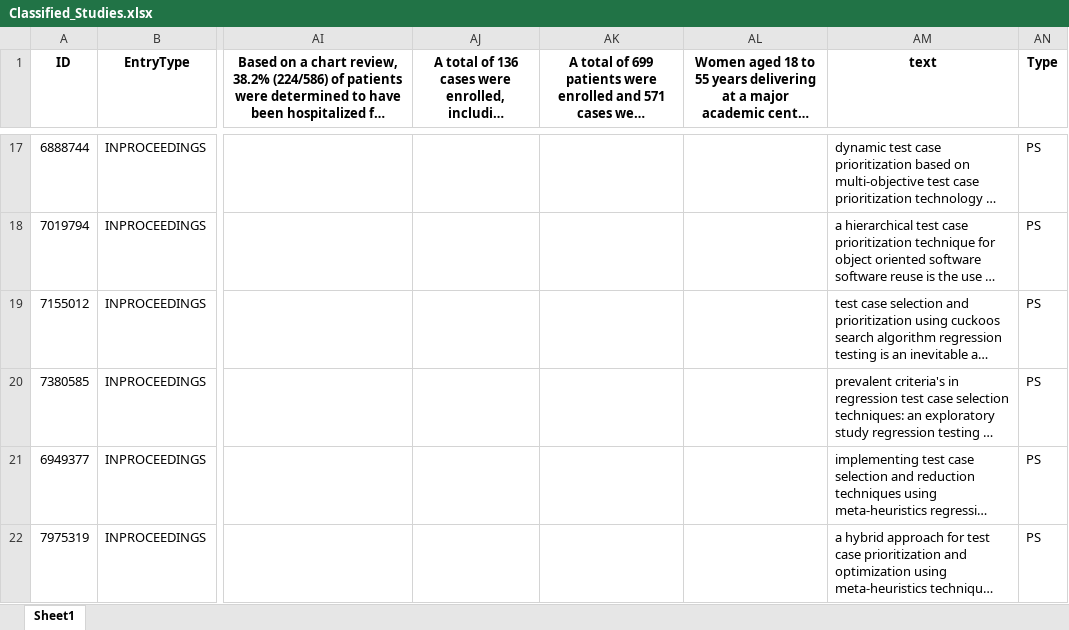
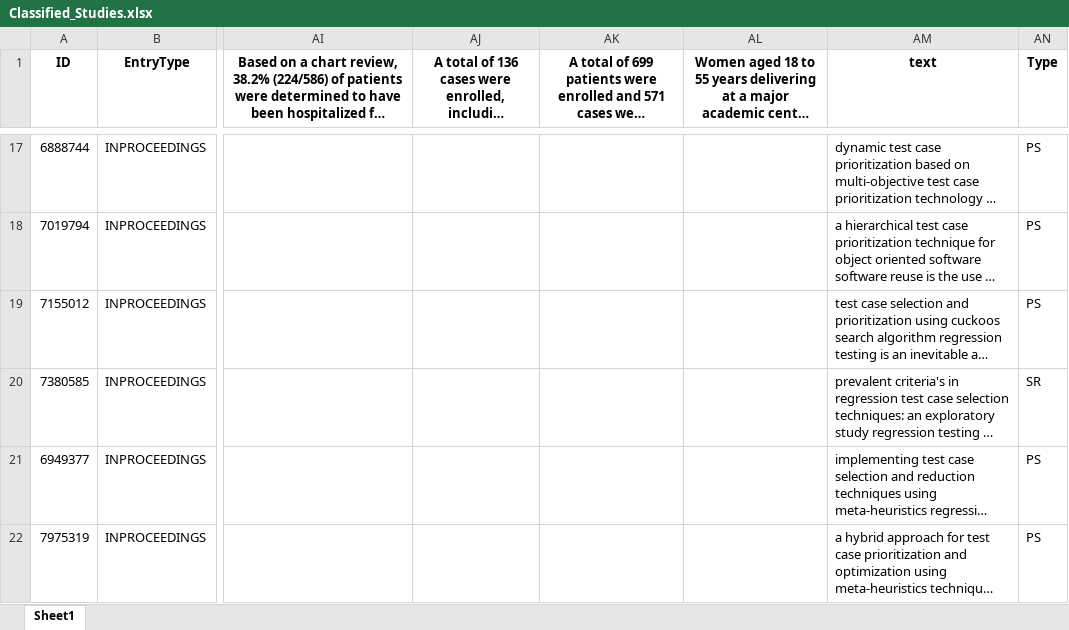
Before and after one commit to AntonioTrovato/RegressionTestingOptimizationSLR, an Excel workbook: 4_Classification/Classified_Studies.xlsx, sheet Sheet1, drawn as a sheet; only a part is shown, gaps mark what is left out; long unchanged cells end in …; values as stored, in another font and other column widths than the file's, no borders; the diff names each change by its address in the sheet, - before the commit and + after, or states it on an @@ line.

```diff
--- a/4_Classification/Classified_Studies.xlsx (sheet Sheet1)
+++ b/4_Classification/Classified_Studies.xlsx (sheet Sheet1)
-AN20 (Type): PS
+AN20 (Type): SR
```
Also changed, not shown: 5_Snowballing/Backward_Snowballing_1.xlsx, 5_Snowballing/Forward_Snowballing_2.xlsx, 22 other files.
